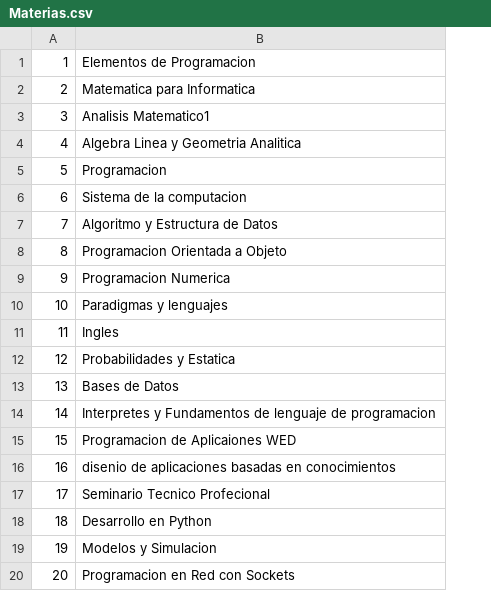
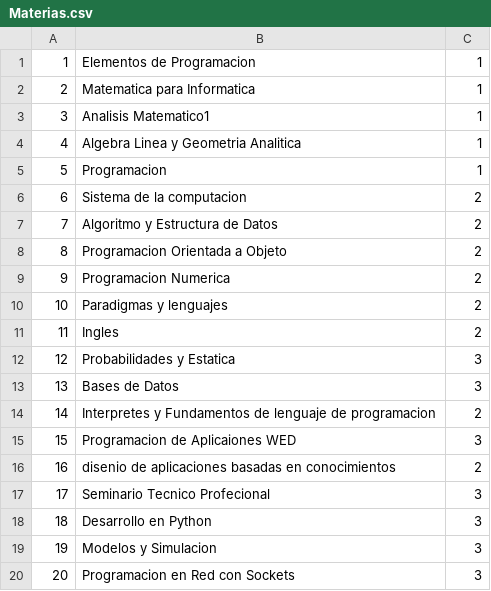
Before and after one commit to BuChi37/Condicionales, a CSV file: src/Datos/TUP/Materias.csv, drawn as a sheet; the diff names each change by its address in the sheet, - before the commit and + after, or states it on an @@ line.

Commit message:
cambie el materia.csv vena el tema del anio de las optativas

```diff
--- a/src/Datos/TUP/Materias.csv
+++ b/src/Datos/TUP/Materias.csv
+column C, rows 1-20: 1 | 1 | 1 | 1 | 1 | 2 | 2 | 2 | 2 | 2 | 2 | 3 | 3 | 2 | 3 | 2 | 3 | 3 | 3 | 3
```
